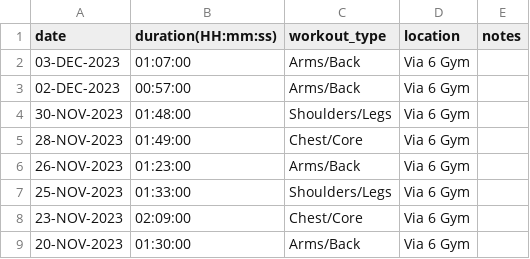
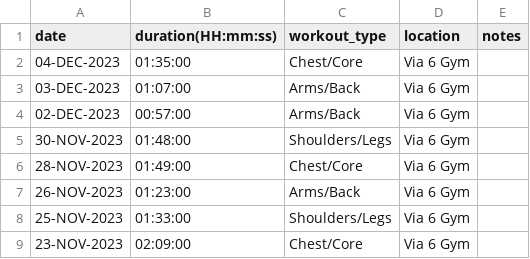
Before and after one commit to EricLeFort/ExerciseLog, a CSV file: data/weight_training_workouts.csv, drawn as a sheet; only a part is shown; the shorter side is filled out with more unchanged rows; the diff names each change by its address in the sheet, - before the commit and + after, or states it on an @@ line.

```diff
--- a/data/weight_training_workouts.csv
+++ b/data/weight_training_workouts.csv
+row 2: 04-DEC-2023 | 01:35:00 | Chest/Core | Via 6 Gym
```
Also changed, not shown: data/health_metrics.csv, data/preds/avg_workout_durations.csv, 52 other files.
